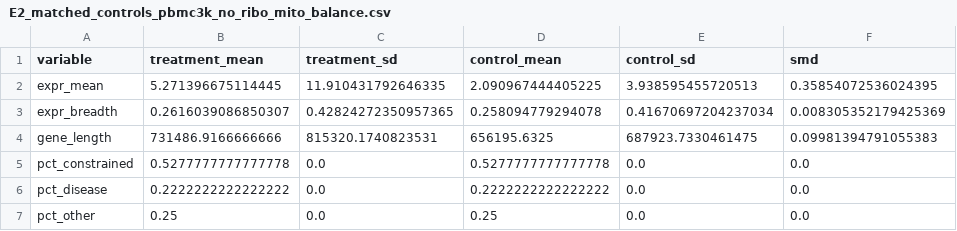
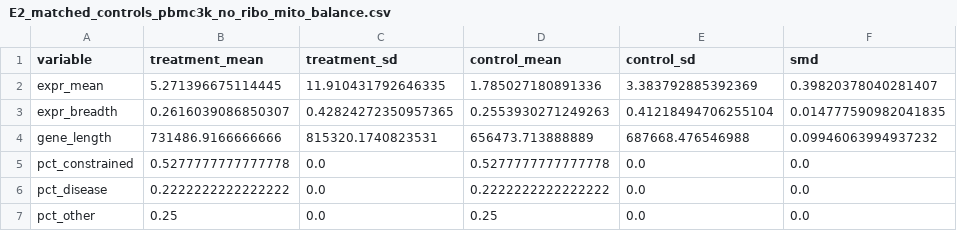
Before and after one commit to jpwhalley/matched-null-audit, a CSV file: outputs/E2_matched_controls_pbmc3k_no_ribo_mito_balance.csv, drawn as a sheet.

```diff
--- a/outputs/E2_matched_controls_pbmc3k_no_ribo_mito_balance.csv
+++ b/outputs/E2_matched_controls_pbmc3k_no_ribo_mito_balance.csv
@@ -1,5 +1,5 @@
 variable,treatment_mean,treatment_sd,control_mean,control_sd,smd
-expr_mean,5.271396675114445,11.910431792646335,2.090967444405225,3.938595455720513,0.35854072536024395
-expr_breadth,0.2616039086850307,0.42824272350957365,0.258094779294078,0.41670697204237034,0.008305352179425369
-gene_length,731486.9166666666,815320.1740823531,656195.6325,687923.7330461475,0.09981394791055383
+expr_mean,5.271396675114445,11.910431792646335,1.785027180891336,3.383792885392369,0.39820378040281407
+expr_breadth,0.2616039086850307,0.42824272350957365,0.2553930271249263,0.41218494706255104,0.014777590982041835
+gene_length,731486.9166666666,815320.1740823531,656473.713888889,687668.476546988,0.09946063994937232
 pct_constrained,0.5277777777777778,0.0,0.5277777777777778,0.0,0.0
```
Also changed, not shown: outputs/E2_matched_controls_pbmc3k_balance.csv, outputs/E2_matched_controls_tabula_sapiens_balance.csv, 32 other files.
